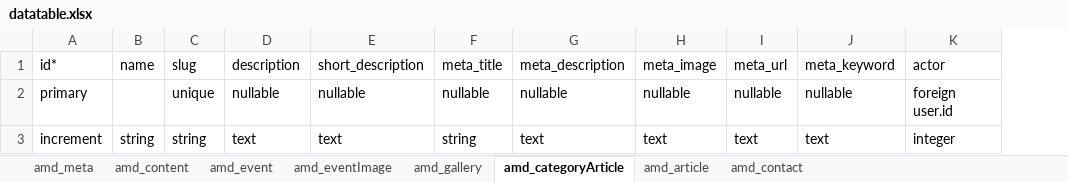
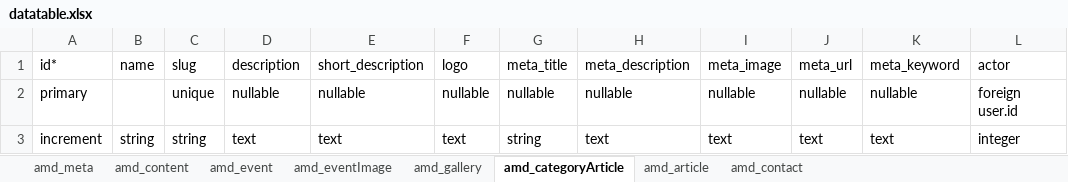
Before and after one commit to fikrireza/kin9dom_finnce, an Excel workbook: datatable.xlsx, sheet amd_categoryArticle, drawn as a sheet; only a part is shown; values as stored, in another font and other column widths than the file's, no borders; the diff names each change by its address in the sheet, - before the commit and + after, or states it on an @@ line.

Commit message:
frontend gallery dan article
gallery udah pasang, article sebagian terpasang

```diff
--- a/datatable.xlsx (sheet amd_categoryArticle)
+++ b/datatable.xlsx (sheet amd_categoryArticle)
+column F (logo), rows 2-3: nullable | text
```
Also changed, not shown: 19 other files.
